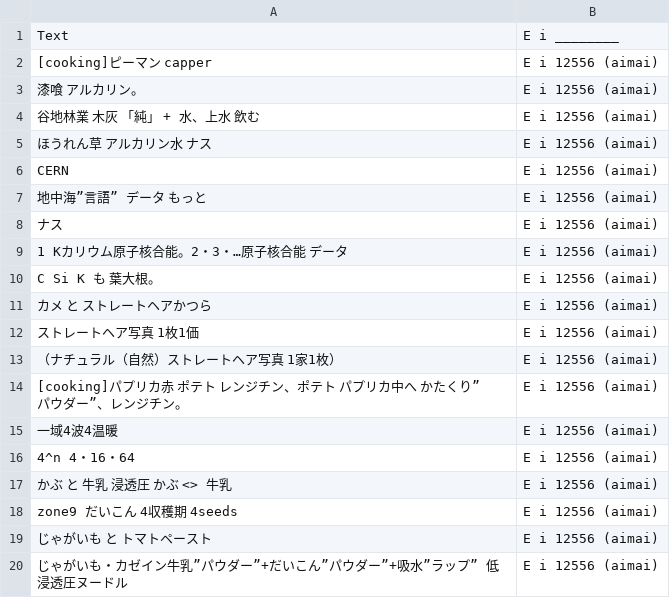
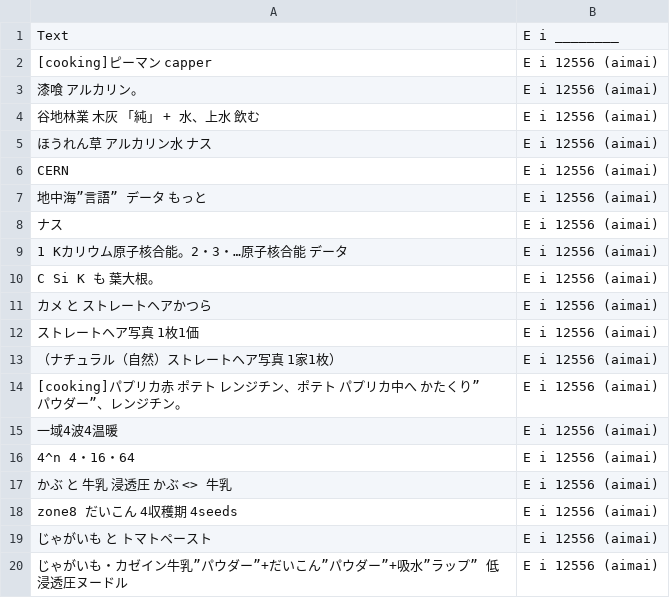
Before and after one commit to FruityheartGarden/E_I____, a CSV file: E i 12556 (aimai)/📙 E i 12556 (aimai).csv, drawn as a sheet.

Commit message:
Update zone information for daikon in CSV file

```diff
--- a/E i 12556 (aimai)/📙 E i 12556 (aimai).csv
+++ b/E i 12556 (aimai)/📙 E i 12556 (aimai).csv
@@ -17,3 +17,3 @@ C Si K も　葉大根。, E i 12556 (aimai)
 かぶ　と　牛乳　浸透圧　かぶ　<> 牛乳, E i 12556 (aimai)
-zone9 だいこん　4収穫期　4seeds, E i 12556 (aimai)
+zone8 だいこん　4収穫期　4seeds, E i 12556 (aimai)
 じゃがいも　と　トマトペースト, E i 12556 (aimai)
```
